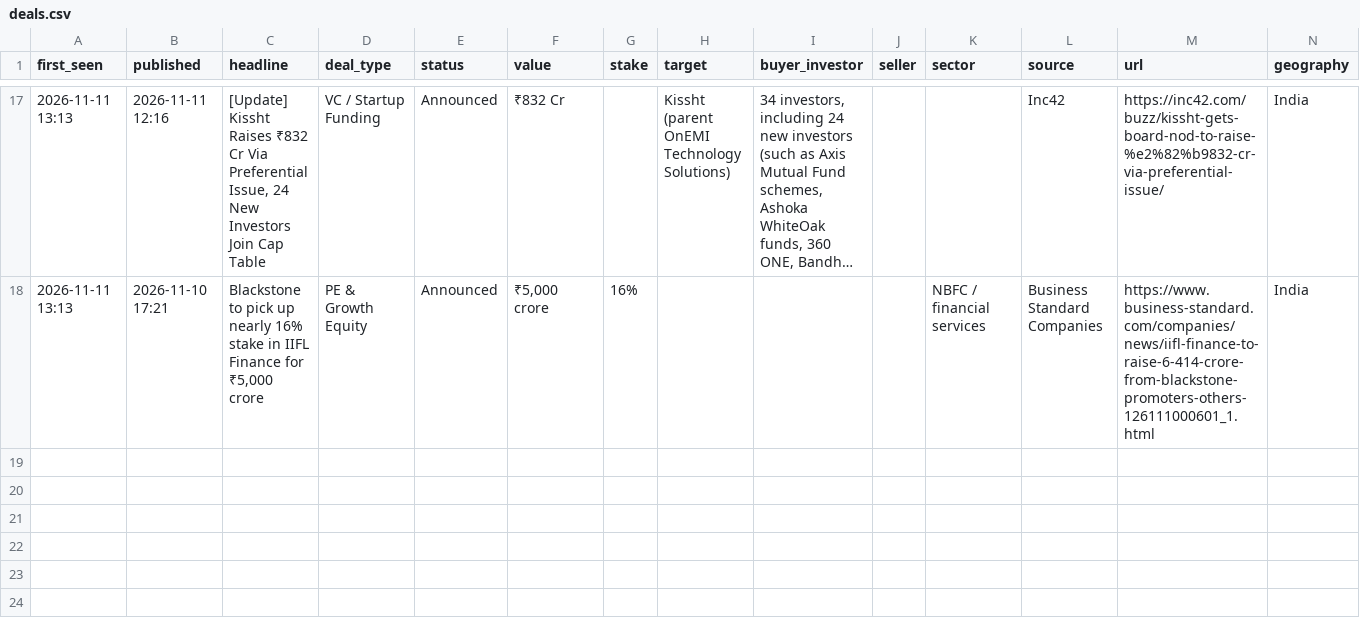
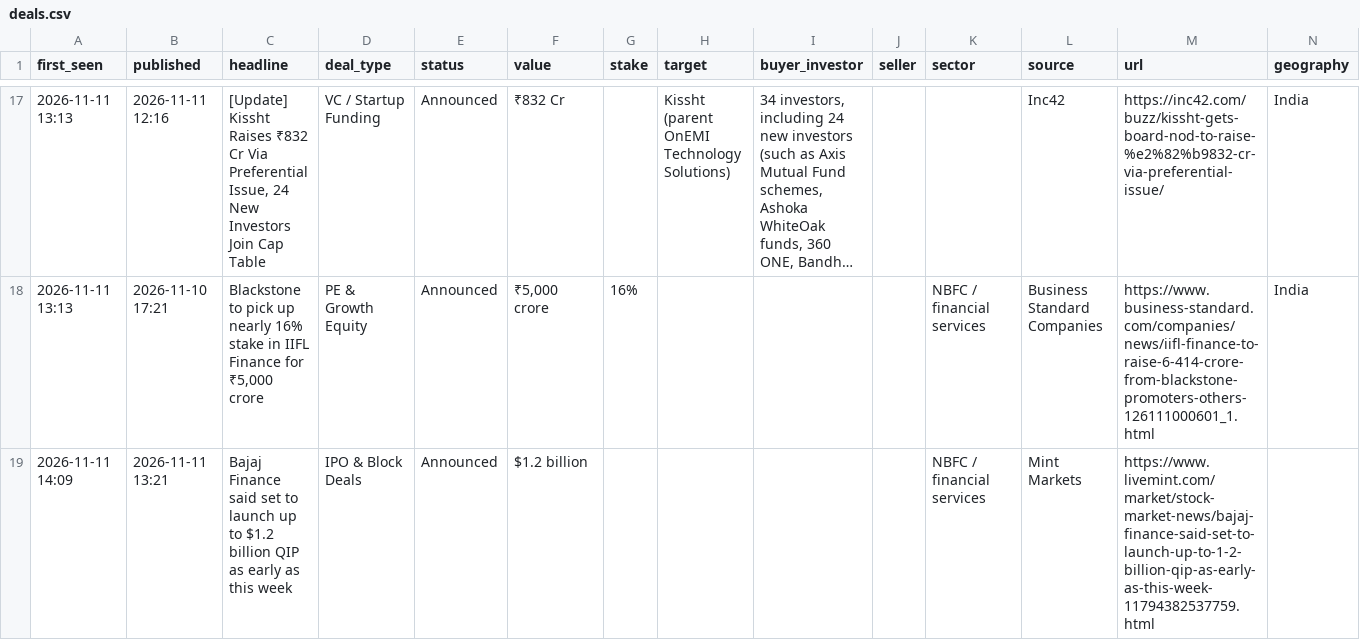
Before and after one commit to aarreev12342/morning-brief, a CSV file: data/deals.csv, drawn as a sheet; only a part is shown, gaps mark what is left out; long unchanged cells end in …; rows hold the shown columns only; the diff names each change by its address in the sheet, - before the commit and + after, or states it on an @@ line.

Commit message:
Update deal log

```diff
--- a/data/deals.csv
+++ b/data/deals.csv
+row 19: 2026-11-11 14:09 | 2026-11-11 13:21 | Bajaj Finance said set to launch up to $1.2 billion QIP as early as this week | IPO & Block Deals | Announced | $1.2 billion |  |  |  |  | NBFC / financial services | Mint Markets | https://www.livemint.com/market/stock-market-news/bajaj-finance-said-set-to-launch-up-to-1-2-billion-qip-as-early-as-this-week-11794382537759.html
```
Also changed, not shown: data/pitchbook_style_deals.csv.
